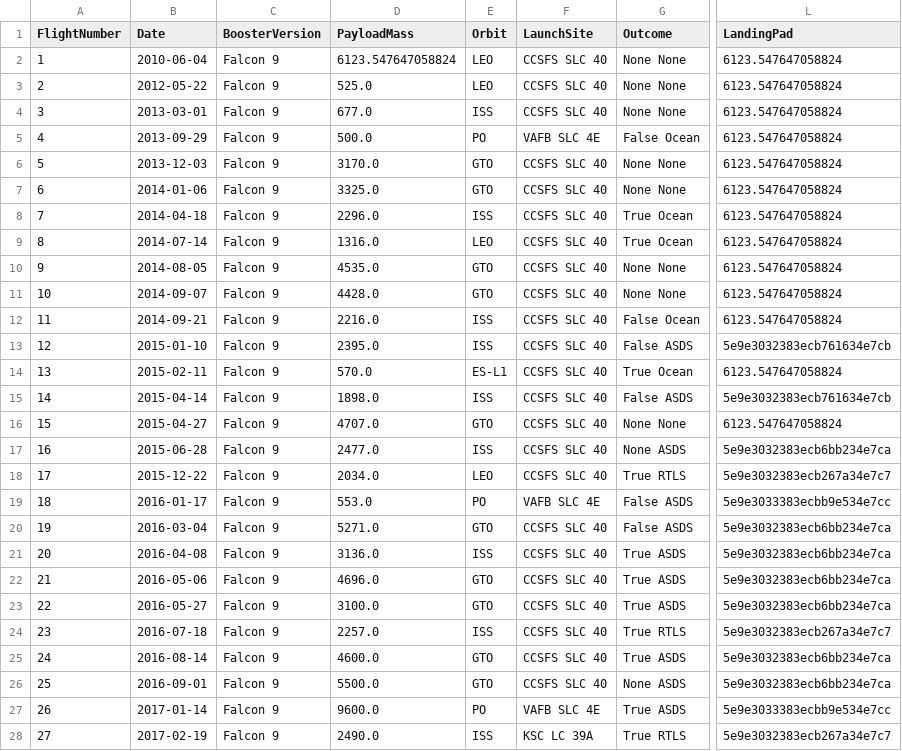
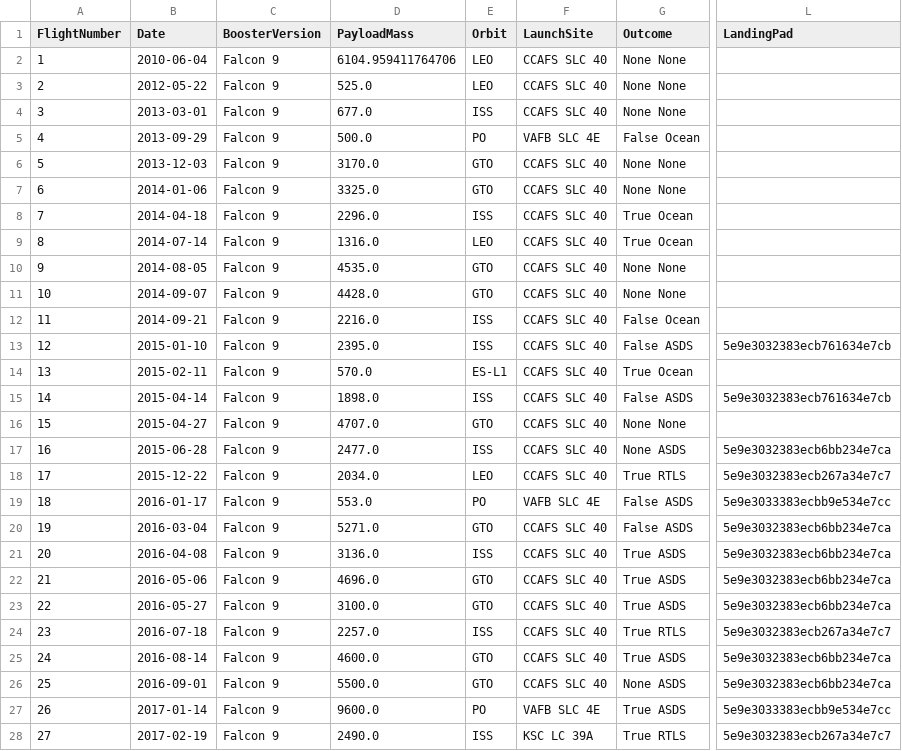
Before and after one commit to hsnapps/python-applied-data-science-capstone, a CSV file: data/dataset_part_1.csv, drawn as a sheet; only a part is shown, gaps mark what is left out; the diff covers the shown part only; the diff names each change by its address in the sheet, - before the commit and + after, or states it on an @@ line.

```diff
--- a/data/dataset_part_1.csv
+++ b/data/dataset_part_1.csv
-D2 (PayloadMass): 6123.547647058824
+D2 (PayloadMass): 6104.959411764706
-F2:F4 (LaunchSite): CCSFS SLC 40
+F2:F4 (LaunchSite): CCAFS SLC 40
-L2:L12 (LandingPad): 6123.547647058824
+L2:L12 (LandingPad): (empty)
-F6:F18 (LaunchSite): CCSFS SLC 40
+F6:F18 (LaunchSite): CCAFS SLC 40
-L14 (LandingPad): 6123.547647058824
+L14 (LandingPad): (empty)
-L16 (LandingPad): 6123.547647058824
+L16 (LandingPad): (empty)
-F20:F26 (LaunchSite): CCSFS SLC 40
+F20:F26 (LaunchSite): CCAFS SLC 40
```
Also changed, not shown: 82 edited cells elsewhere in this file, 1 other file.
